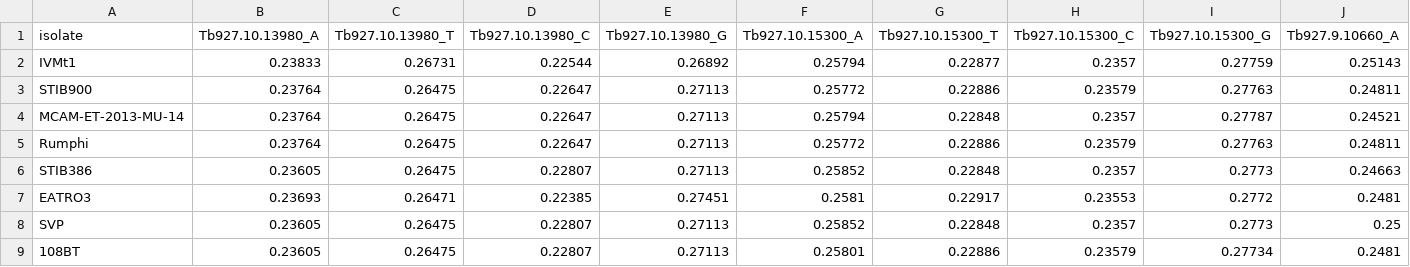
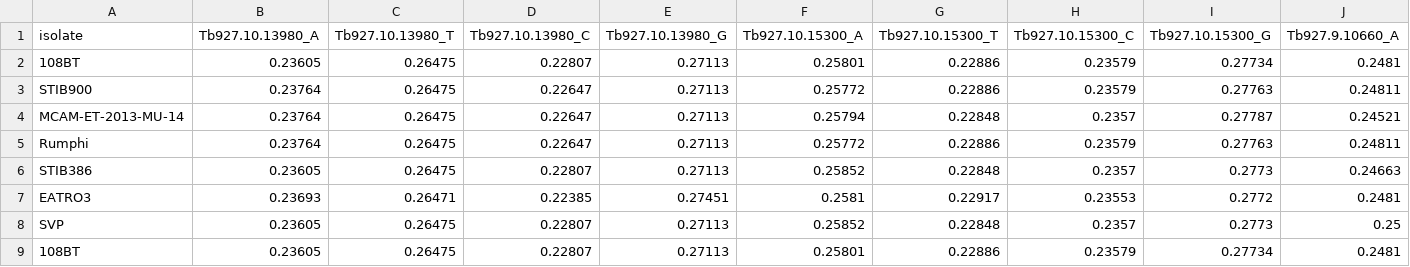
Before and after one commit to goldrieve/mono-trac, a CSV file: combined_data.csv, drawn as a sheet; only a part is shown; removed rows and columns are numbered as before the commit, all else as after; rows hold the shown columns only; the diff names each change by its address in the sheet, - before the commit and + after, or states it on an @@ line.

```diff
--- a/combined_data.csv
+++ b/combined_data.csv
-row 2: IVMt1 | 0.23833 | 0.26731 | 0.22544 | 0.26892 | 0.25794 | 0.22877 | 0.2357 | 0.27759 | 0.25143
+row 2: 108BT | 0.23605 | 0.26475 | 0.22807 | 0.27113 | 0.25801 | 0.22886 | 0.23579 | 0.27734 | 0.2481
```
Also changed, not shown: 8 other files.
